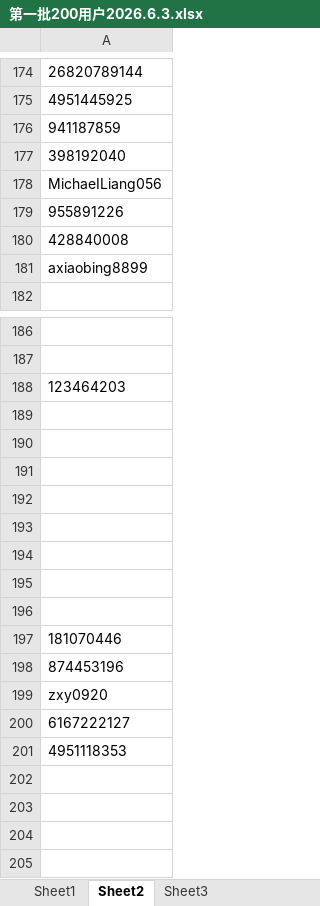
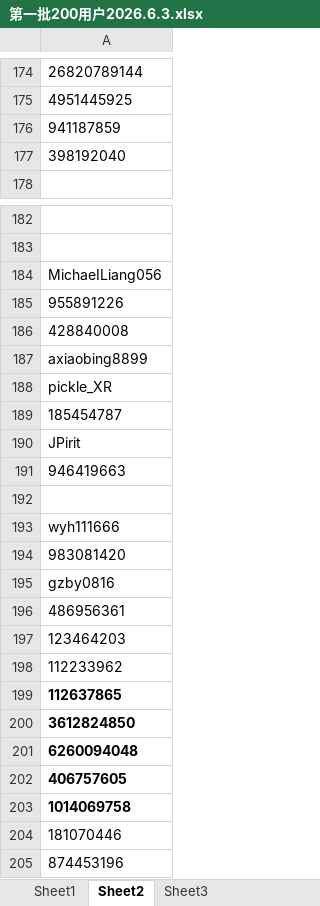
Before and after one commit to peatio-574/_code, an Excel workbook: spider_xhs/第一批200用户2026.6.3.xlsx, sheet Sheet2, drawn as a sheet; only a part is shown, gaps mark what is left out; the shorter side is filled out with more unchanged rows; values as stored, in another font and other column widths than the file's, no borders; conditional formats not drawn; removed rows and columns are numbered as before the commit, all else as after; the diff names each change by its address in the sheet, - before the commit and + after, or states it on an @@ line.

```diff
--- a/spider_xhs/第一批200用户2026.6.3.xlsx (sheet Sheet2)
+++ b/spider_xhs/第一批200用户2026.6.3.xlsx (sheet Sheet2)
-row 178: MichaeILiang056
+row 184: MichaeILiang056
-row 179: 955891226
+row 185: 955891226
-row 180: 428840008
+row 186: 428840008
-row 181: axiaobing8899
+row 187: axiaobing8899
+row 188: pickle_XR
+row 189: 185454787
+row 190: JPirit
+row 191: 946419663
+row 192: (empty)
+row 193: wyh111666
+row 194: 983081420
+row 195: gzby0816
+row 196: 486956361
-A198: (empty)
+A198: 112233962
-A199: (empty)
+A199: 112637865
-A200: (empty)
+A200: 3612824850
-A201: (empty)
+A201: 6260094048
-A202: (empty)
+A202: 406757605
-A203: (empty)
+A203: 1014069758
-row 195: (empty)
-row 196: (empty)
```
Also changed, not shown: sheet Sheet1, 4 other files.
